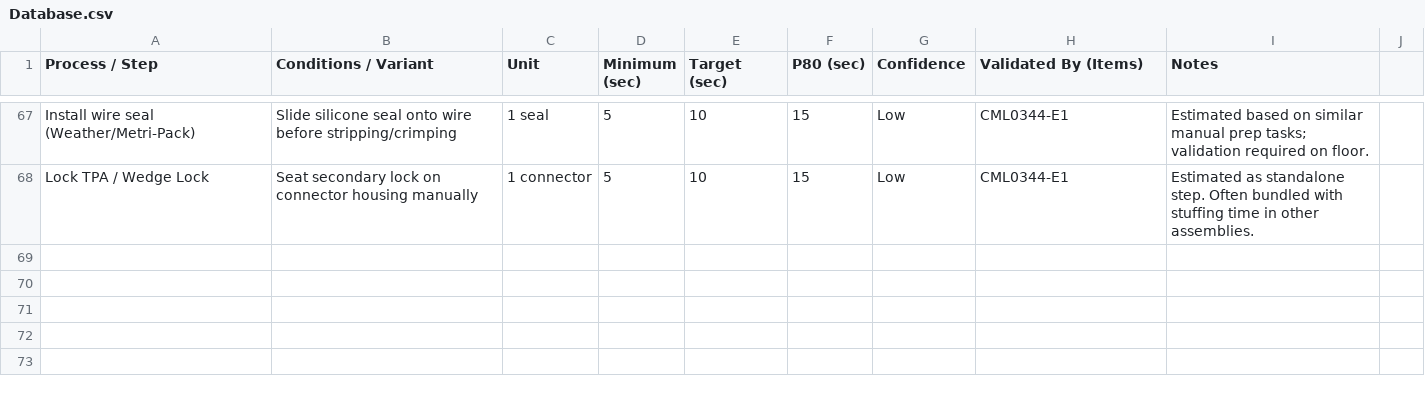
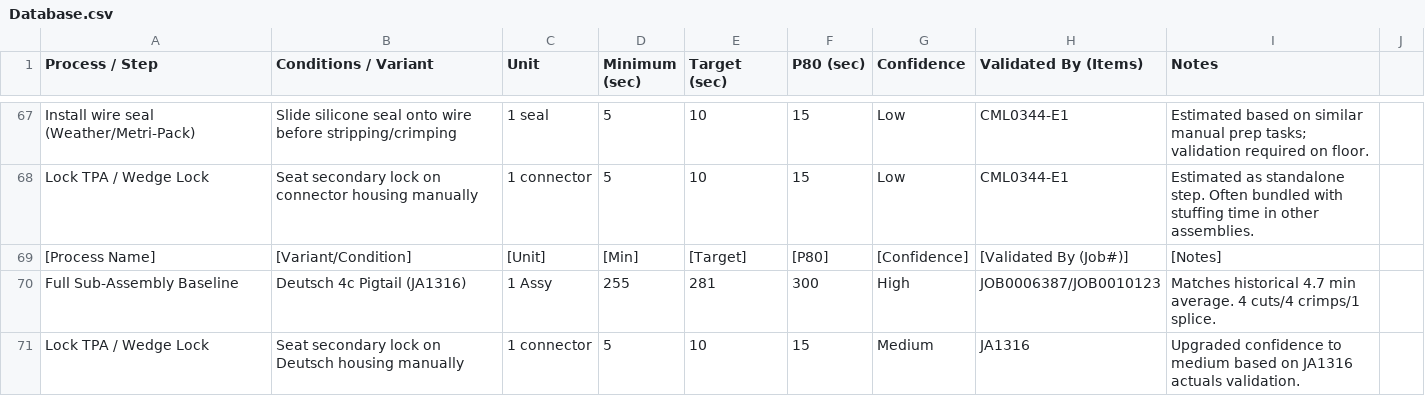
Before and after one commit to cherrera-git/Process-Trends, a CSV file: Database.csv, drawn as a sheet; only a part is shown, gaps mark what is left out.

Commit message:
Update Database.csv

```diff
--- a/Database.csv
+++ b/Database.csv
@@ -68 +68,4 @@ Install wire seal (Weather/Metri-Pack),Slide silicone seal onto wire before stri
 Lock TPA / Wedge Lock,Seat secondary lock on connector housing manually,1 connector,5,10,15,Low,CML0344-E1,Estimated as standalone step. Often bundled with stuffing time in other assemblies.
+[Process Name],[Variant/Condition],[Unit],[Min],[Target],[P80],[Confidence],[Validated By (Job#)],[Notes]
+Full Sub-Assembly Baseline,Deutsch 4c Pigtail (JA1316),1 Assy,255,281,300,High,JOB0006387/JOB0010123,Matches historical 4.7 min average. 4 cuts/4 crimps/1 splice.
+Lock TPA / Wedge Lock,Seat secondary lock on Deutsch housing manually,1 connector,5,10,15,Medium,JA1316,Upgraded confidence to medium based on JA1316 actuals validation.
```
